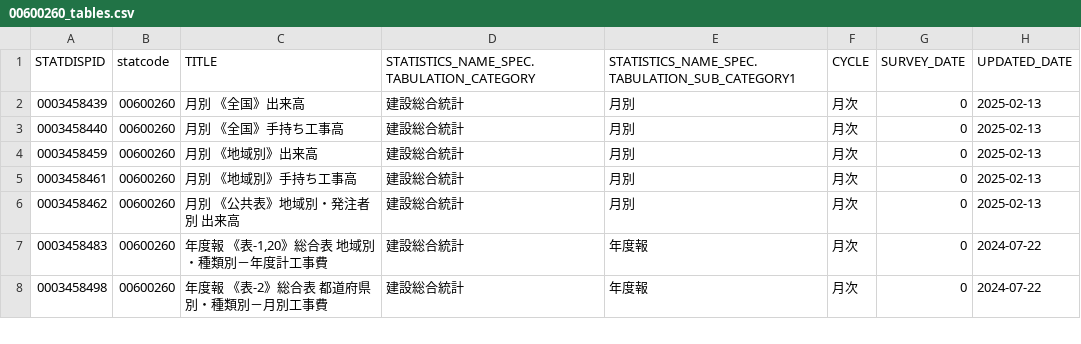
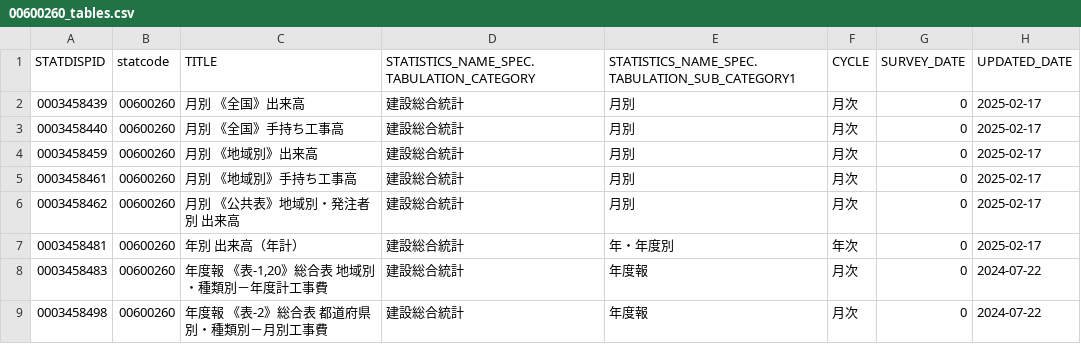
Before and after one commit to tsutomu-nagano/resume, a CSV file: resource/tables/00600260_tables.csv, drawn as a sheet; only a part is shown.

```diff
--- a/resource/tables/00600260_tables.csv
+++ b/resource/tables/00600260_tables.csv
@@ -1,7 +1,8 @@
 "STATDISPID","statcode","TITLE","STATISTICS_NAME_SPEC.TABULATION_CATEGORY","STATISTICS_NAME_SPEC.TABULATION_SUB_CATEGORY1","CYCLE","SURVEY_DATE","UPDATED_DATE"
-"0003458439","00600260","月別　《全国》出来高","建設総合統計","月別","月次",0,"2025-02-13"
-"0003458440","00600260","月別　《全国》手持ち工事高","建設総合統計","月別","月次",0,"2025-02-13"
-"0003458459","00600260","月別　《地域別》出来高","建設総合統計","月別","月次",0,"2025-02-13"
-"0003458461","00600260","月別　《地域別》手持ち工事高","建設総合統計","月別","月次",0,"2025-02-13"
-"0003458462","00600260","月別　《公共表》地域別・発注者別　出来高","建設総合統計","月別","月次",0,"2025-02-13"
+"0003458439","00600260","月別　《全国》出来高","建設総合統計","月別","月次",0,"2025-02-17"
+"0003458440","00600260","月別　《全国》手持ち工事高","建設総合統計","月別","月次",0,"2025-02-17"
+"0003458459","00600260","月別　《地域別》出来高","建設総合統計","月別","月次",0,"2025-02-17"
+"0003458461","00600260","月別　《地域別》手持ち工事高","建設総合統計","月別","月次",0,"2025-02-17"
+"0003458462","00600260","月別　《公共表》地域別・発注者別　出来高","建設総合統計","月別","月次",0,"2025-02-17"
+"0003458481","00600260","年別　出来高（年計）","建設総合統計","年・年度別","年次",0,"2025-02-17"
 "0003458483","00600260","年度報　《表-1,20》総合表　地域別・種類別－年度計工事費","建設総合統計","年度報","月次",0,"2024-07-22"
```
Also changed, not shown: resource/tables/00100001_tables.csv, 2 other files.
